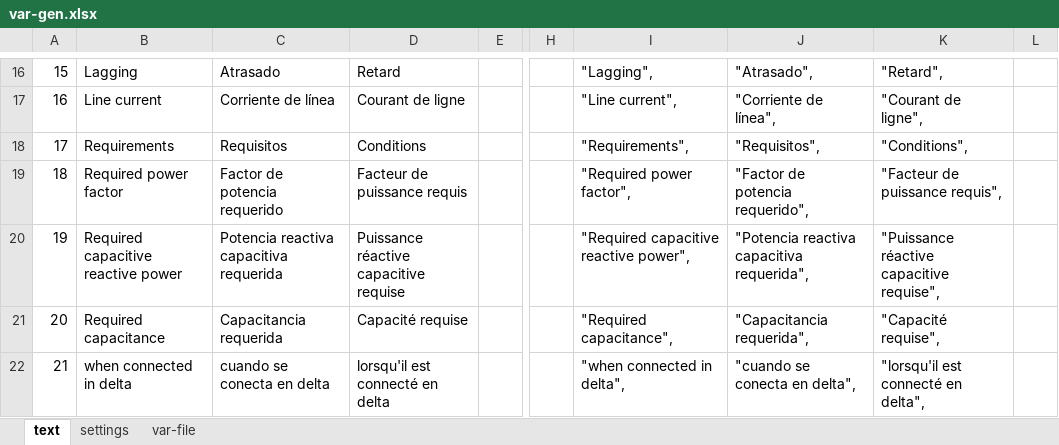
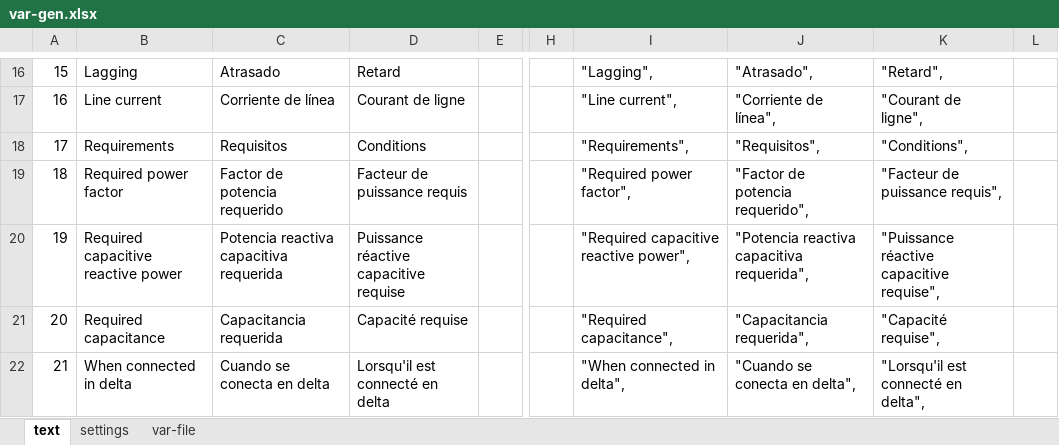
Before and after one commit to skgadi/cbc, an Excel workbook: var-gen.xlsx, sheet text, drawn as a sheet; only a part is shown, gaps mark what is left out; values as stored, in another font and other column widths than the file's, no borders; the diff covers the shown part only; the diff names each change by its address in the sheet, - before the commit and + after, or states it on an @@ line.

```diff
--- a/var-gen.xlsx (sheet text)
+++ b/var-gen.xlsx (sheet text)
-B22: when connected in delta
+B22: When connected in delta
-C22: cuando se conecta en delta
+C22: Cuando se conecta en delta
-D22: lorsqu'il est connecté en delta
+D22: Lorsqu'il est connecté en delta
-I22: "when connected in delta",
+I22: "When connected in delta",
-J22: "cuando se conecta en delta",
+J22: "Cuando se conecta en delta",
-K22: "lorsqu'il est connecté en delta",
+K22: "Lorsqu'il est connecté en delta",
```
Also changed, not shown: 7 edited cells elsewhere in this sheet, sheet settings, sheet var-file, 7 other files.
